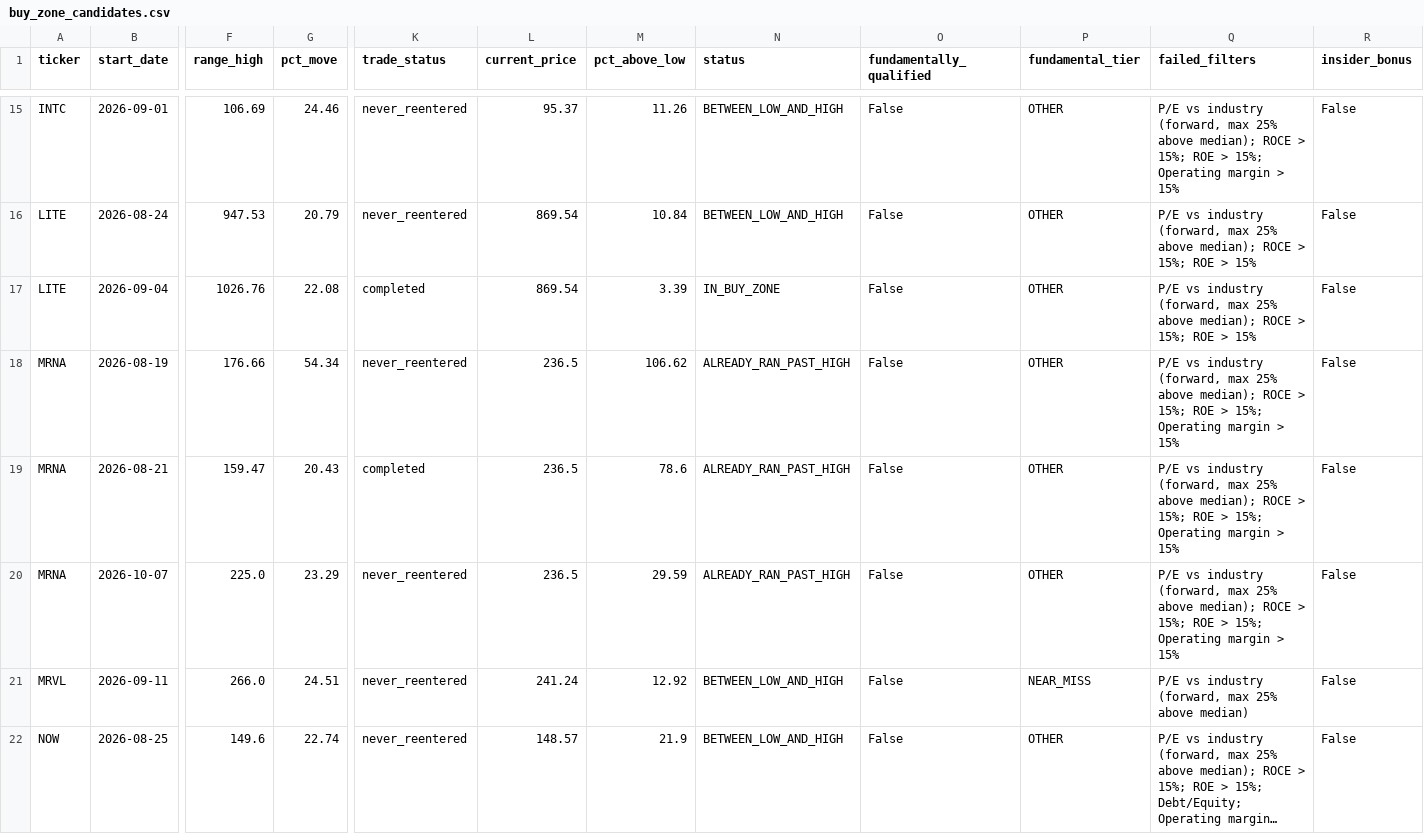
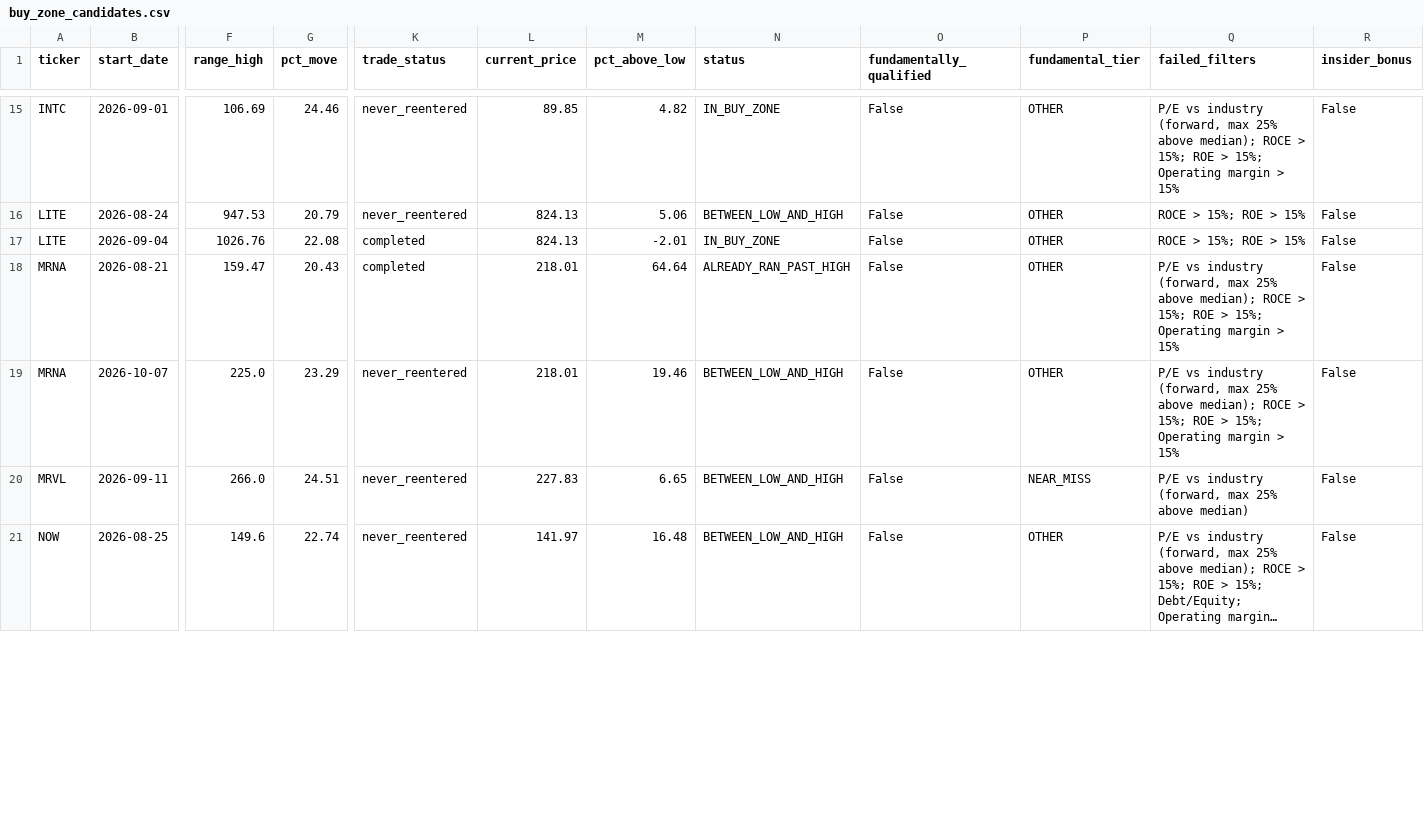
Before and after one commit to bijit-ghosh-de/public-dashboards, a CSV file: v20-dashboard/buy_zone_candidates.csv, drawn as a sheet; only a part is shown, gaps mark what is left out; long unchanged cells end in …; removed rows and columns are numbered as before the commit, all else as after; rows hold the shown columns only; the diff covers the shown part only; the diff names each change by its address in the sheet, - before the commit and + after, or states it on an @@ line.

```diff
--- a/v20-dashboard/buy_zone_candidates.csv
+++ b/v20-dashboard/buy_zone_candidates.csv
-L15 (current_price): 95.37
+L15 (current_price): 89.85
-M15 (pct_above_low): 11.26
+M15 (pct_above_low): 4.82
-N15 (status): BETWEEN_LOW_AND_HIGH
+N15 (status): IN_BUY_ZONE
-L16:L17 (current_price): 869.54
+L16:L17 (current_price): 824.13
-M16 (pct_above_low): 10.84
+M16 (pct_above_low): 5.06
-Q16:Q17 (failed_filters): P/E vs industry (forward, max 25% above median); ROCE >…
+Q16:Q17 (failed_filters): ROCE >…
-M17 (pct_above_low): 3.39
+M17 (pct_above_low): -2.01
-row 18: MRNA | 2026-08-19 | 176.66 | 54.34 | never_reentered | 236.5 | 106.62 | ALREADY_RAN_PAST_HIGH | False | OTHER | P/E vs industry (forward, max 25% above median); ROCE > 15%; ROE > 15%; Operating margin > 15% | False
-L18:L19 (current_price): 236.5
+L18:L19 (current_price): 218.01
-M18 (pct_above_low): 78.6
+M18 (pct_above_low): 64.64
-M19 (pct_above_low): 29.59
+M19 (pct_above_low): 19.46
-N19 (status): ALREADY_RAN_PAST_HIGH
+N19 (status): BETWEEN_LOW_AND_HIGH
-L20 (current_price): 241.24
+L20 (current_price): 227.83
-M20 (pct_above_low): 12.92
+M20 (pct_above_low): 6.65
-L21 (current_price): 148.57
+L21 (current_price): 141.97
-M21 (pct_above_low): 21.9
+M21 (pct_above_low): 16.48
```
Also changed, not shown: 3 removed rows and 56 edited cells elsewhere in this file, v20-dashboard/ticker_summary.csv, v20-dashboard/volume_breakout_signals.csv, 2 other files.
